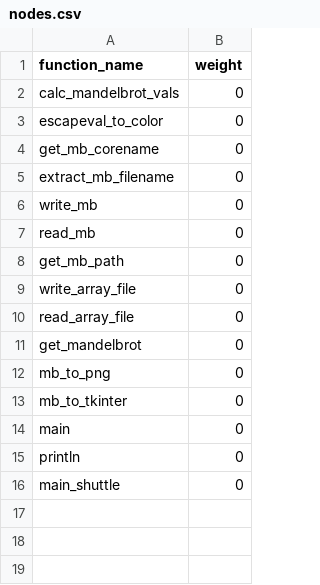
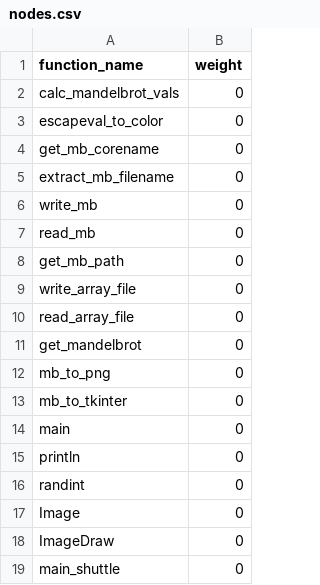
Before and after one commit to brmscheiner/ideogram, a CSV file: d3js/nodes.csv, drawn as a sheet; the diff names each change by its address in the sheet, - before the commit and + after, or states it on an @@ line.

```diff
--- a/d3js/nodes.csv
+++ b/d3js/nodes.csv
+row 16: randint | 0
+row 17: Image | 0
+row 18: ImageDraw | 0
```
Also changed, not shown: 2 other files.
